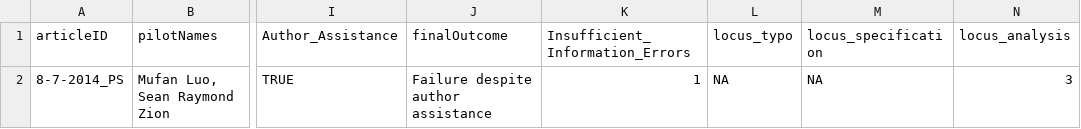
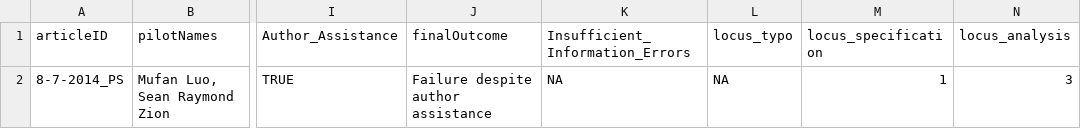
Before and after one commit to METRICS-CARPS/CARPS_8-7-2014_PS, a CSV file: finalReportExtras.csv, drawn as a sheet; only a part is shown, gaps mark what is left out; the diff names each change by its address in the sheet, - before the commit and + after, or states it on an @@ line.

Commit message:
updating final report after author assistance

```diff
--- a/finalReportExtras.csv
+++ b/finalReportExtras.csv
-K2 (Insufficient_Information_Errors): 1
+K2 (Insufficient_Information_Errors): NA
-M2 (locus_specification): NA
+M2 (locus_specification): 1
```
Also changed, not shown: 2 other files.
